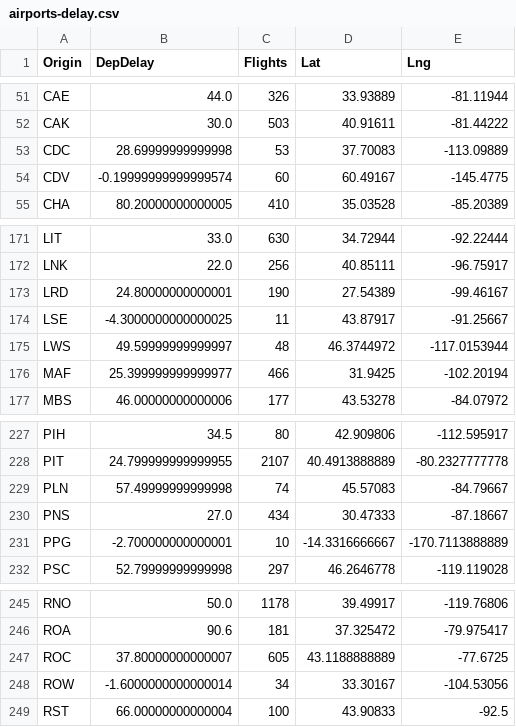
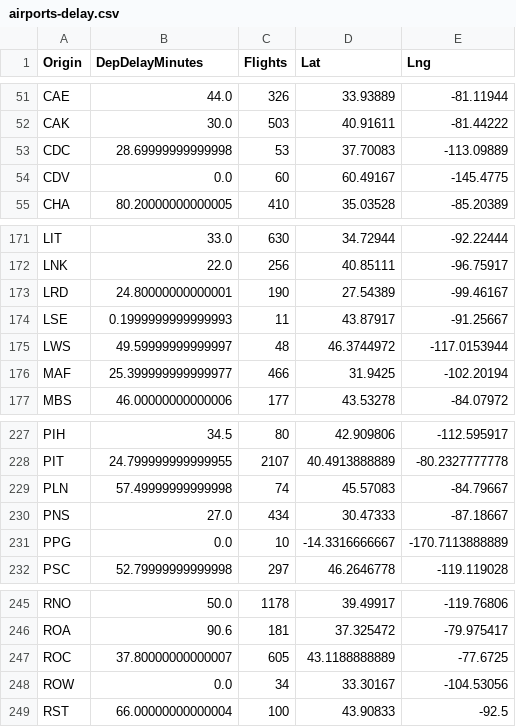
Before and after one commit to sourabhlal/FlightDelaysViz, a CSV file: airports-delay.csv, drawn as a sheet; only a part is shown, gaps mark what is left out; the diff names each change by its address in the sheet, - before the commit and + after, or states it on an @@ line.

Commit message:
Add graph for delay causes

```diff
--- a/airports-delay.csv
+++ b/airports-delay.csv
-B1: DepDelay
+B1: DepDelayMinutes
-B54 (DepDelayMinutes): -0.19999999999999574
+B54 (DepDelayMinutes): 0.0
-B174 (DepDelayMinutes): -4.3000000000000025
+B174 (DepDelayMinutes): 0.1999999999999993
-B231 (DepDelayMinutes): -2.700000000000001
+B231 (DepDelayMinutes): 0.0
-B248 (DepDelayMinutes): -1.6000000000000014
+B248 (DepDelayMinutes): 0.0
```
Also changed, not shown: 3 other files.
